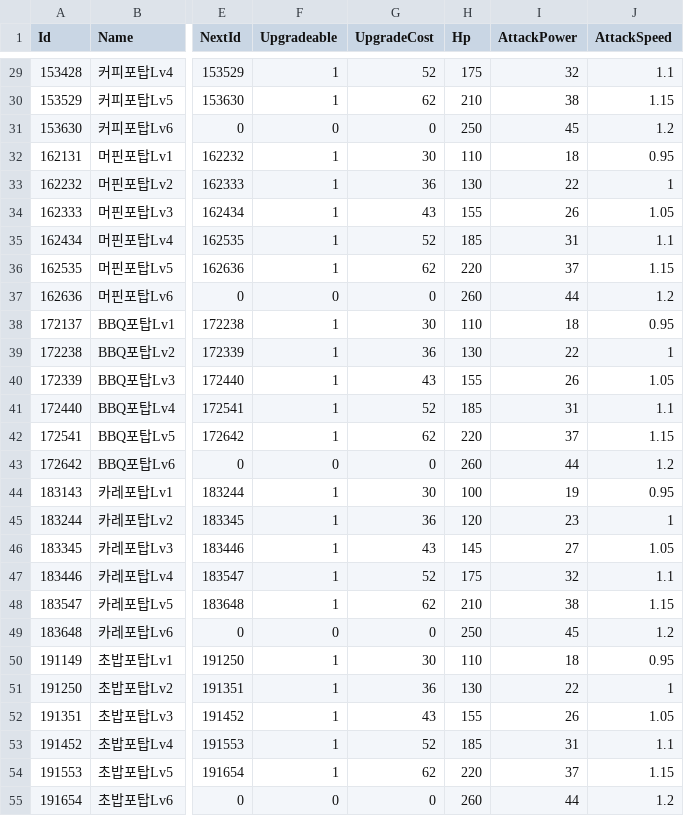
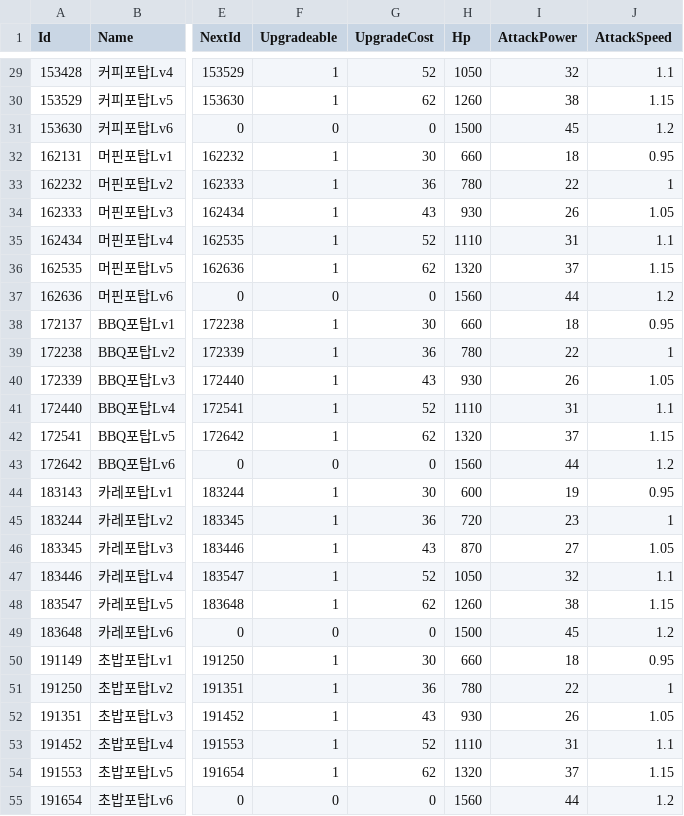
Before and after one commit to leejaeyoung1210/Food-Defense, a CSV file: Assets/Resources/DataTables/TowerTable.csv, drawn as a sheet; only a part is shown, gaps mark what is left out; the diff covers the shown part only; the diff names each change by its address in the sheet, - before the commit and + after, or states it on an @@ line.

```diff
--- a/Assets/Resources/DataTables/TowerTable.csv
+++ b/Assets/Resources/DataTables/TowerTable.csv
-H29 (Hp): 175
+H29 (Hp): 1050
-H30 (Hp): 210
+H30 (Hp): 1260
-H31 (Hp): 250
+H31 (Hp): 1500
-H32 (Hp): 110
+H32 (Hp): 660
-H33 (Hp): 130
+H33 (Hp): 780
-H34 (Hp): 155
+H34 (Hp): 930
-H35 (Hp): 185
+H35 (Hp): 1110
-H36 (Hp): 220
+H36 (Hp): 1320
-H37 (Hp): 260
+H37 (Hp): 1560
-H38 (Hp): 110
+H38 (Hp): 660
-H39 (Hp): 130
+H39 (Hp): 780
-H40 (Hp): 155
+H40 (Hp): 930
-H41 (Hp): 185
+H41 (Hp): 1110
-H42 (Hp): 220
+H42 (Hp): 1320
-H43 (Hp): 260
+H43 (Hp): 1560
-H44 (Hp): 100
+H44 (Hp): 600
-H45 (Hp): 120
+H45 (Hp): 720
-H46 (Hp): 145
+H46 (Hp): 870
-H47 (Hp): 175
+H47 (Hp): 1050
-H48 (Hp): 210
+H48 (Hp): 1260
-H49 (Hp): 250
+H49 (Hp): 1500
-H50 (Hp): 110
+H50 (Hp): 660
-H51 (Hp): 130
+H51 (Hp): 780
-H52 (Hp): 155
+H52 (Hp): 930
-H53 (Hp): 185
+H53 (Hp): 1110
-H54 (Hp): 220
+H54 (Hp): 1320
-H55 (Hp): 260
+H55 (Hp): 1560
```
Also changed, not shown: 27 edited cells elsewhere in this file, Assets/Resources/DataTables/WaveTable.csv, 9 other files.
